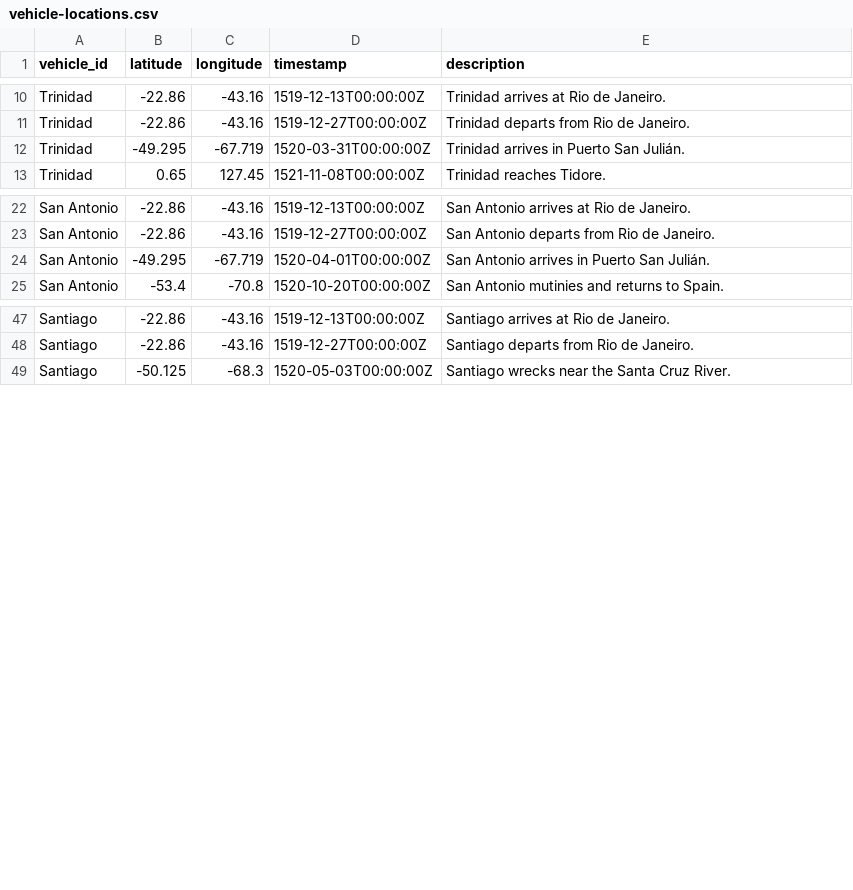
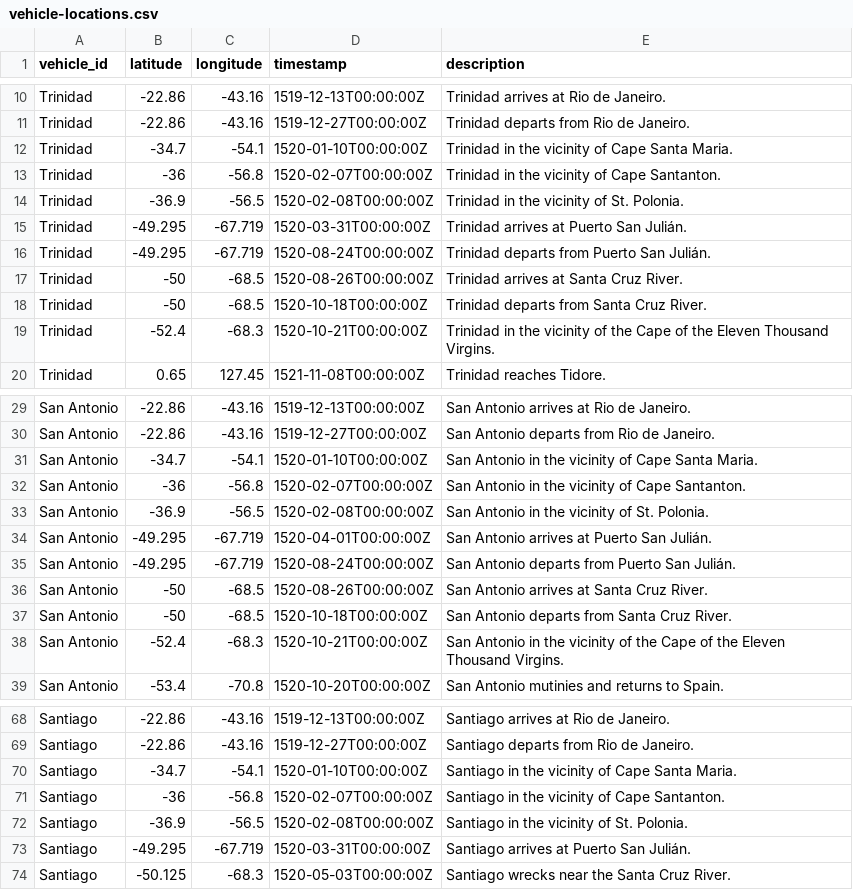
Before and after one commit to evansiroky/magellan-elcano-tides, a CSV file: vehicle-locations.csv, drawn as a sheet; only a part is shown, gaps mark what is left out; the diff covers the shown part only.

Commit message:
Add a few capes in Argentina

```diff
--- a/vehicle-locations.csv
+++ b/vehicle-locations.csv
@@ -11,3 +11,10 @@ Trinidad,-22.86,-43.16,1519-12-13T00:00:00Z,"Trinidad arrives at Rio de Janeiro.
 Trinidad,-22.86,-43.16,1519-12-27T00:00:00Z,"Trinidad departs from Rio de Janeiro."
-Trinidad,-49.295,-67.719,1520-03-31T00:00:00Z,"Trinidad arrives in Puerto San Julián."
+Trinidad,-34.7,-54.1,1520-01-10T00:00:00Z,"Trinidad in the vicinity of Cape Santa Maria."
+Trinidad,-36,-56.8,1520-02-07T00:00:00Z,"Trinidad in the vicinity of Cape Santanton."
+Trinidad,-36.9,-56.5,1520-02-08T00:00:00Z,"Trinidad in the vicinity of St. Polonia."
+Trinidad,-49.295,-67.719,1520-03-31T00:00:00Z,"Trinidad arrives at Puerto San Julián."
+Trinidad,-49.295,-67.719,1520-08-24T00:00:00Z,"Trinidad departs from Puerto San Julián."
+Trinidad,-50,-68.5,1520-08-26T00:00:00Z,"Trinidad arrives at Santa Cruz River."
+Trinidad,-50,-68.5,1520-10-18T00:00:00Z,"Trinidad departs from Santa Cruz River."
+Trinidad,-52.4,-68.3,1520-10-21T00:00:00Z,"Trinidad in the vicinity of the Cape of the Eleven Thousand Virgins."
 Trinidad,0.65,127.45,1521-11-08T00:00:00Z,"Trinidad reaches Tidore."
@@ -23,3 +30,10 @@ San Antonio,-22.86,-43.16,1519-12-13T00:00:00Z,"San Antonio arrives at Rio de Ja
 San Antonio,-22.86,-43.16,1519-12-27T00:00:00Z,"San Antonio departs from Rio de Janeiro."
-San Antonio,-49.295,-67.719,1520-04-01T00:00:00Z,"San Antonio arrives in Puerto San Julián."
+San Antonio,-34.7,-54.1,1520-01-10T00:00:00Z,"San Antonio in the vicinity of Cape Santa Maria."
+San Antonio,-36,-56.8,1520-02-07T00:00:00Z,"San Antonio in the vicinity of Cape Santanton."
+San Antonio,-36.9,-56.5,1520-02-08T00:00:00Z,"San Antonio in the vicinity of St. Polonia."
+San Antonio,-49.295,-67.719,1520-04-01T00:00:00Z,"San Antonio arrives at Puerto San Julián."
+San Antonio,-49.295,-67.719,1520-08-24T00:00:00Z,"San Antonio departs from Puerto San Julián."
+San Antonio,-50,-68.5,1520-08-26T00:00:00Z,"San Antonio arrives at Santa Cruz River."
+San Antonio,-50,-68.5,1520-10-18T00:00:00Z,"San Antonio departs from Santa Cruz River."
+San Antonio,-52.4,-68.3,1520-10-21T00:00:00Z,"San Antonio in the vicinity of the Cape of the Eleven Thousand Virgins."
 San Antonio,-53.4,-70.8,1520-10-20T00:00:00Z,"San Antonio mutinies and returns to Spain."
@@ -48,2 +69,6 @@ Santiago,-22.86,-43.16,1519-12-13T00:00:00Z,"Santiago arrives at Rio de Janeiro.
 Santiago,-22.86,-43.16,1519-12-27T00:00:00Z,"Santiago departs from Rio de Janeiro."
+Santiago,-34.7,-54.1,1520-01-10T00:00:00Z,"Santiago in the vicinity of Cape Santa Maria."
+Santiago,-36,-56.8,1520-02-07T00:00:00Z,"Santiago in the vicinity of Cape Santanton."
+Santiago,-36.9,-56.5,1520-02-08T00:00:00Z,"Santiago in the vicinity of St. Polonia."
+Santiago,-49.295,-67.719,1520-03-31T00:00:00Z,"Santiago arrives at Puerto San Julián."
 Santiago,-50.125,-68.3,1520-05-03T00:00:00Z,"Santiago wrecks near the Santa Cruz River."
```
Also changed, not shown: 14 added rows and 2 edited cells elsewhere in this file.
